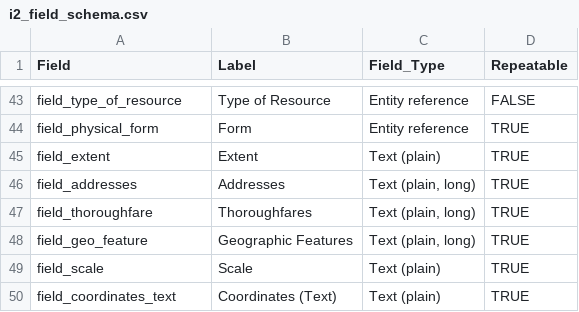
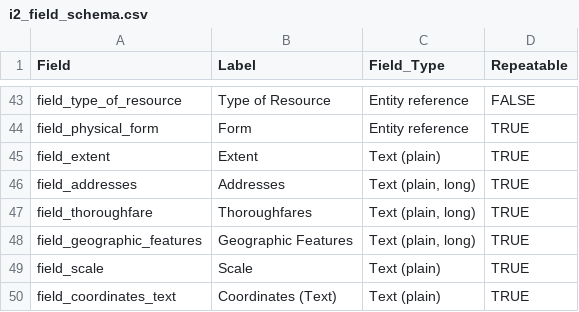
Before and after one commit to uls-mad/islandora_metadata, a CSV file: Migration_Scripts/Schema_Mappings/i2_field_schema.csv, drawn as a sheet; only a part is shown, gaps mark what is left out.

Commit message:
Fix I2 field name

```diff
--- a/Migration_Scripts/Schema_Mappings/i2_field_schema.csv
+++ b/Migration_Scripts/Schema_Mappings/i2_field_schema.csv
@@ -47,3 +47,3 @@ field_addresses,Addresses,"Text (plain, long)",TRUE
 field_thoroughfare,Thoroughfares,"Text (plain, long)",TRUE
-field_geo_feature,Geographic Features,"Text (plain, long)",TRUE
+field_geographic_features,Geographic Features,"Text (plain, long)",TRUE
 field_scale,Scale,Text (plain),TRUE
```
